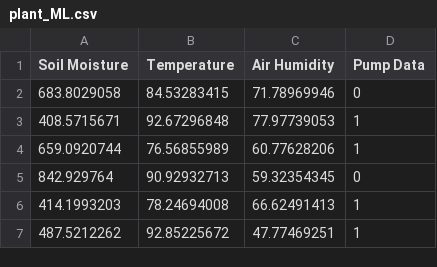
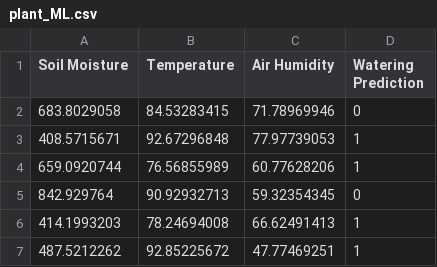
Before and after one commit to NavnithNP/grow_smart, a CSV file: plant_ML.csv, drawn as a sheet; only a part is shown.

Commit message:
Update plant_ML.csv

```diff
--- a/plant_ML.csv
+++ b/plant_ML.csv
@@ -1,2 +1,2 @@
-Soil Moisture,Temperature,Air Humidity,Pump Data
+Soil Moisture,Temperature,Air Humidity,Watering Prediction
 683.8029058,84.53283415,71.78969946,0
```
